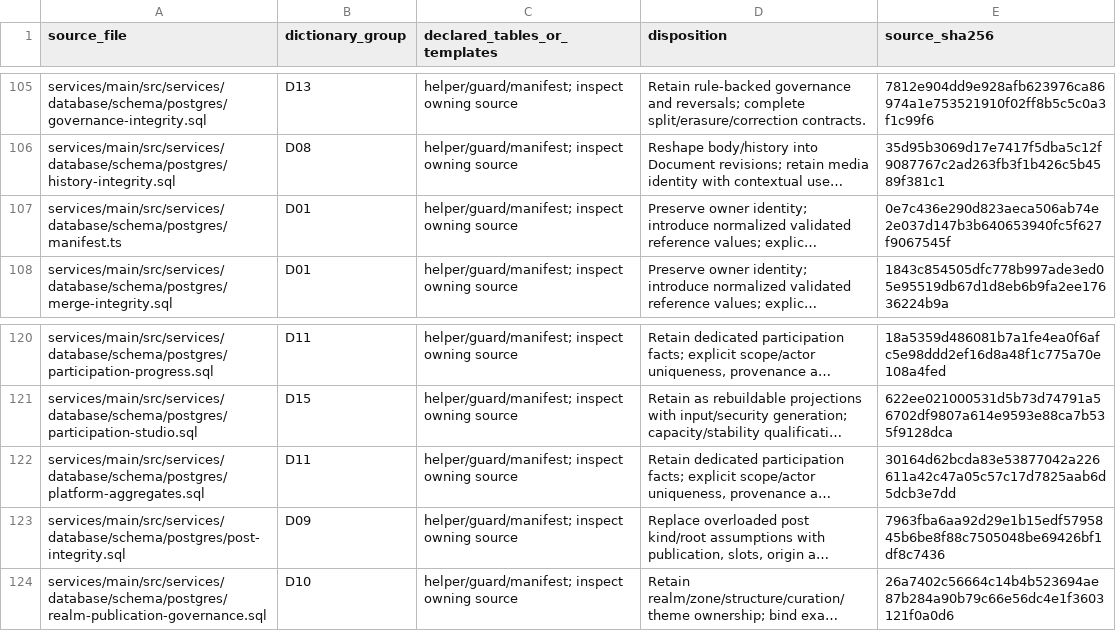
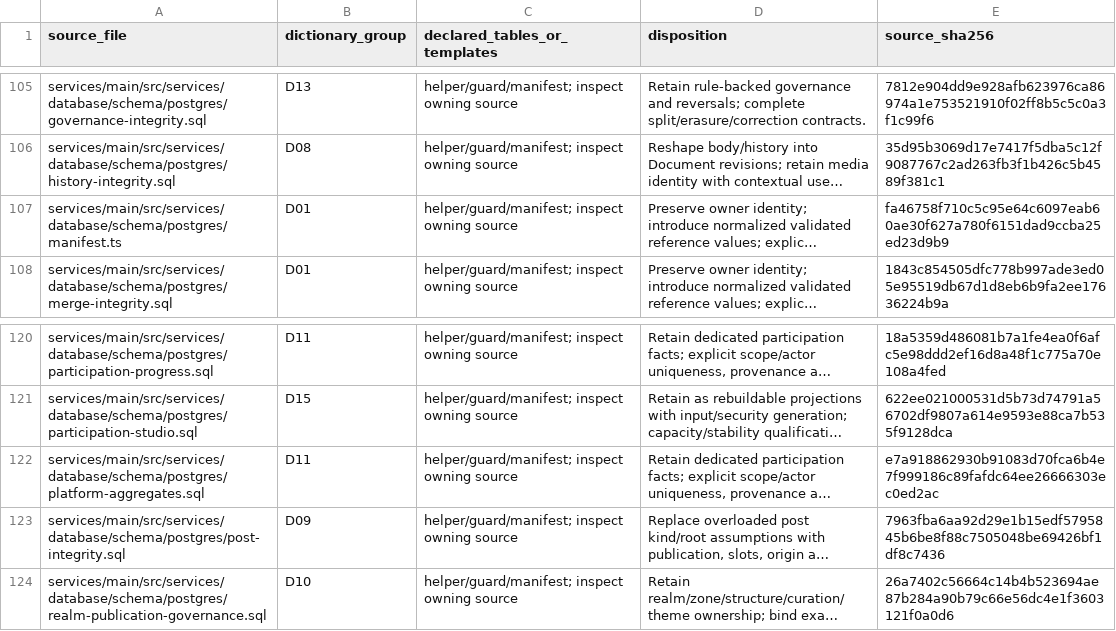
Before and after one commit to rezics/rezics, a TSV file: docs/testing/database/current-schema-map.tsv, drawn as a sheet; only a part is shown, gaps mark what is left out; long unchanged cells end in …; the diff names each change by its address in the sheet, - before the commit and + after, or states it on an @@ line.

Commit message:
fix(realms): preserve membership moderation and current authority

```diff
--- a/docs/testing/database/current-schema-map.tsv
+++ b/docs/testing/database/current-schema-map.tsv
-E107 (source_sha256): 0e7c436e290d823aeca506ab74e2e037d147b3b640653940fc5f627f9067545f
+E107 (source_sha256): fa46758f710c5c95e64c6097eab60ae30f627a780f6151dad9ccba25ed23d9b9
-E122 (source_sha256): 30164d62bcda83e53877042a226611a42c47a05c57c17d7825aab6d5dcb3e7dd
+E122 (source_sha256): e7a918862930b91083d70fca6b4e7f999186c89fafdc64ee26666303ec0ed2ac
```
Also changed, not shown: 22 other files.
